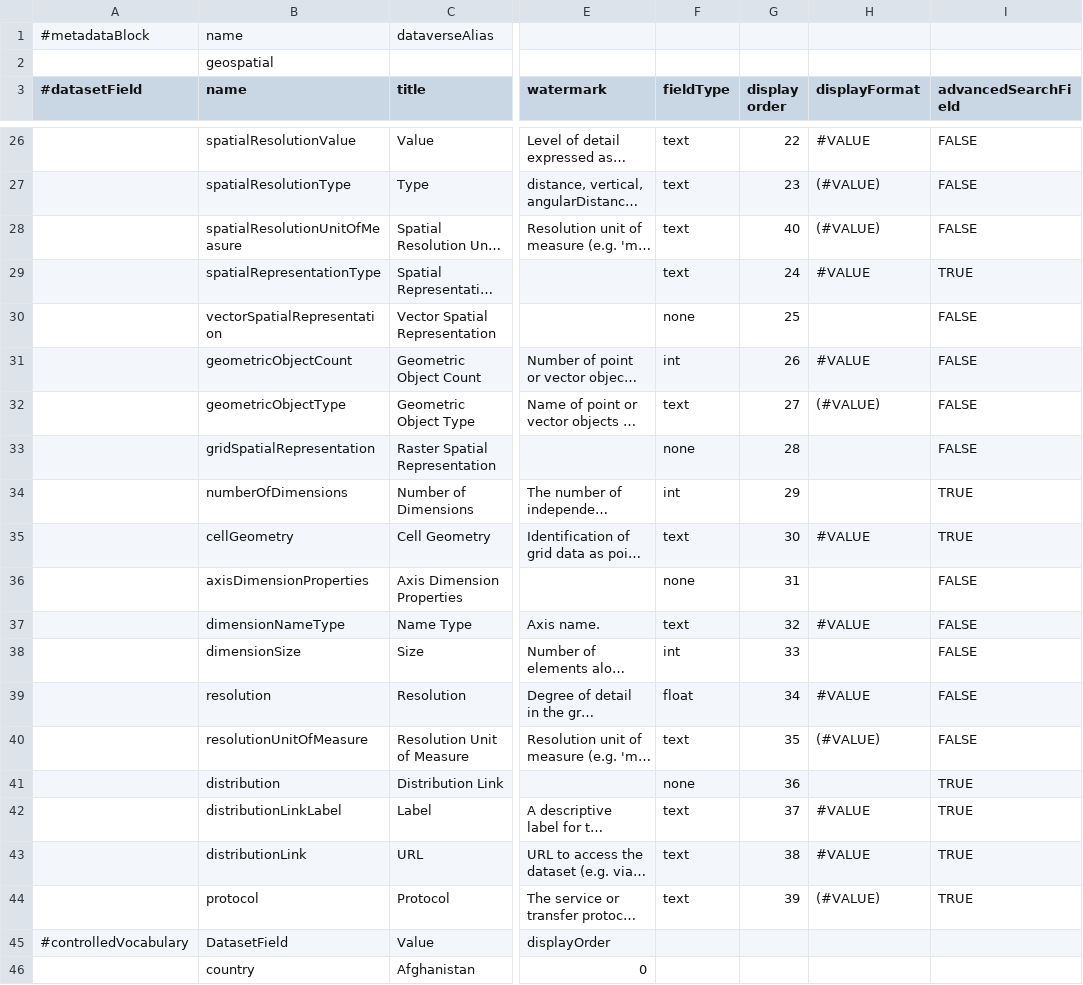
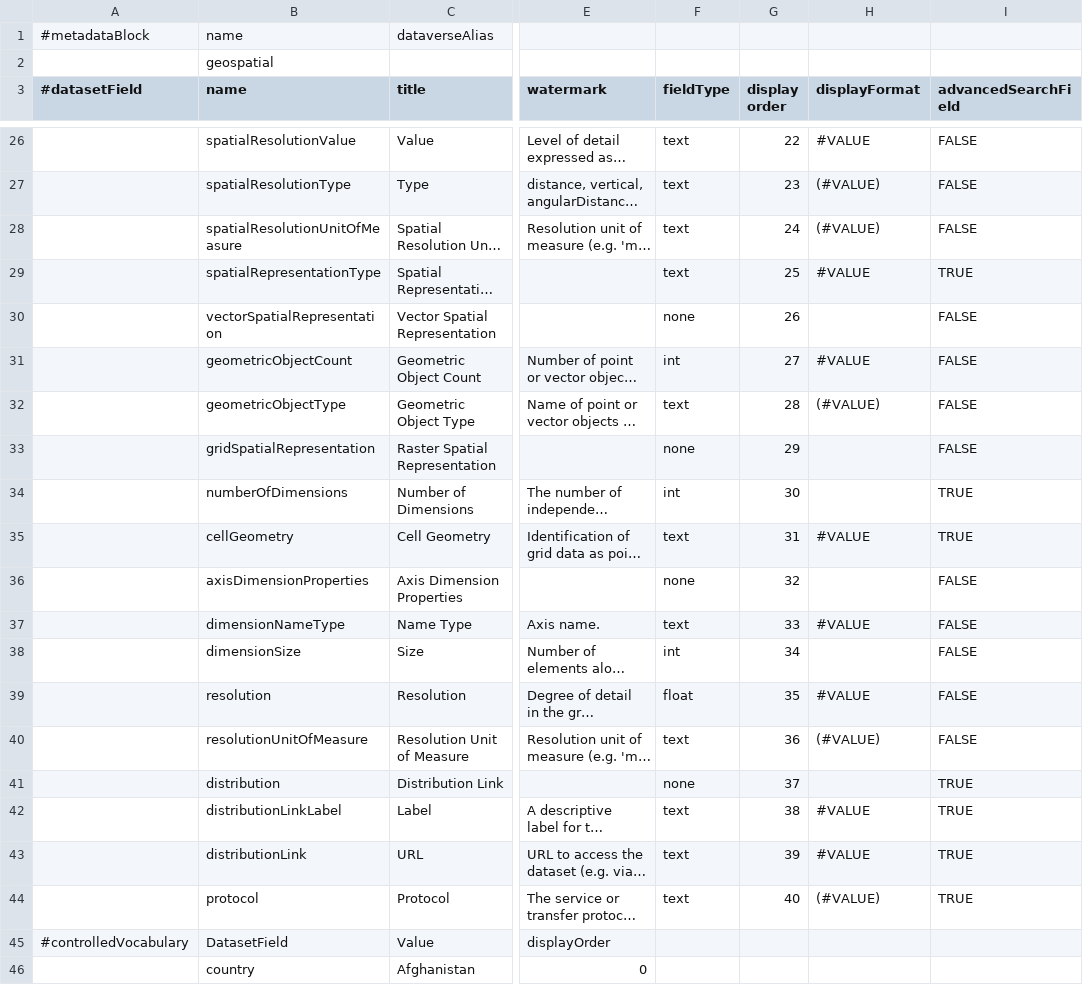
Before and after one commit to IQSS/dataverse, a TSV file: scripts/api/data/metadatablocks/geospatial.tsv, drawn as a sheet; only a part is shown, gaps mark what is left out; long unchanged cells end in …; the diff names each change by its address in the sheet, - before the commit and + after, or states it on an @@ line.

Commit message:
geospatial.tsv

```diff
--- a/scripts/api/data/metadatablocks/geospatial.tsv
+++ b/scripts/api/data/metadatablocks/geospatial.tsv
-G28 (display order): 40
+G28 (display order): 24
-G29 (display order): 24
+G29 (display order): 25
-G30 (display order): 25
+G30 (display order): 26
-G31 (display order): 26
+G31 (display order): 27
-G32 (display order): 27
+G32 (display order): 28
-G33 (display order): 28
+G33 (display order): 29
-G34 (display order): 29
+G34 (display order): 30
-G35 (display order): 30
+G35 (display order): 31
-G36 (display order): 31
+G36 (display order): 32
-G37 (display order): 32
+G37 (display order): 33
-G38 (display order): 33
+G38 (display order): 34
-G39 (display order): 34
+G39 (display order): 35
-G40 (display order): 35
+G40 (display order): 36
-G41 (display order): 36
+G41 (display order): 37
-G42 (display order): 37
+G42 (display order): 38
-G43 (display order): 38
+G43 (display order): 39
-G44 (display order): 39
+G44 (display order): 40
```
